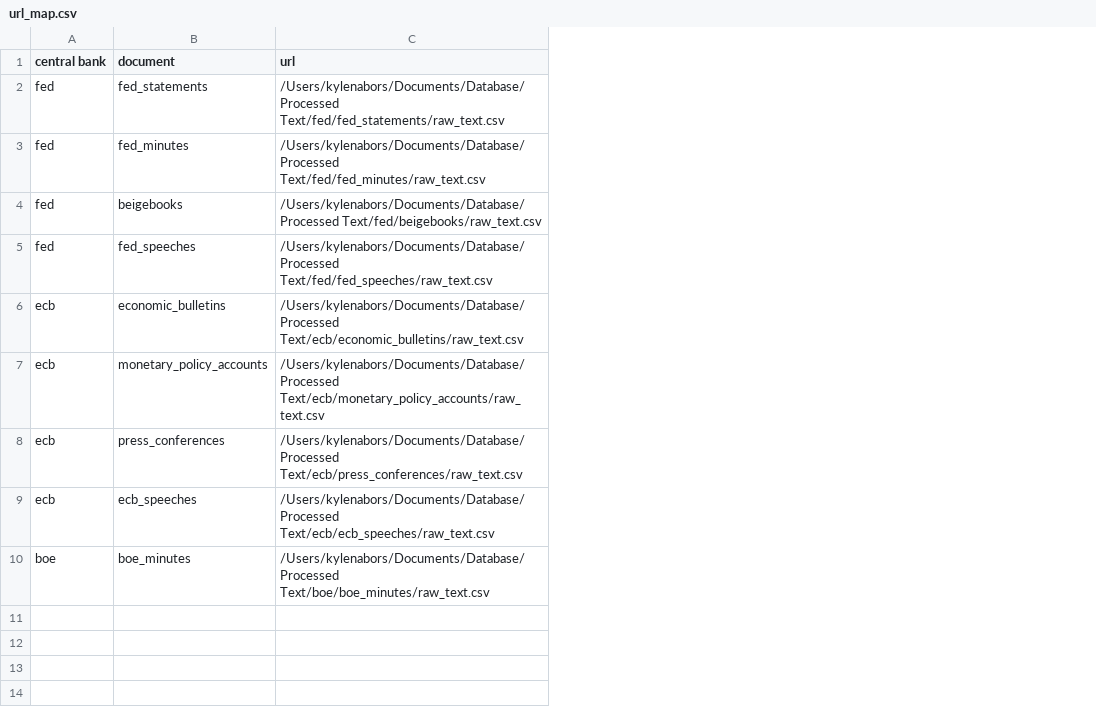
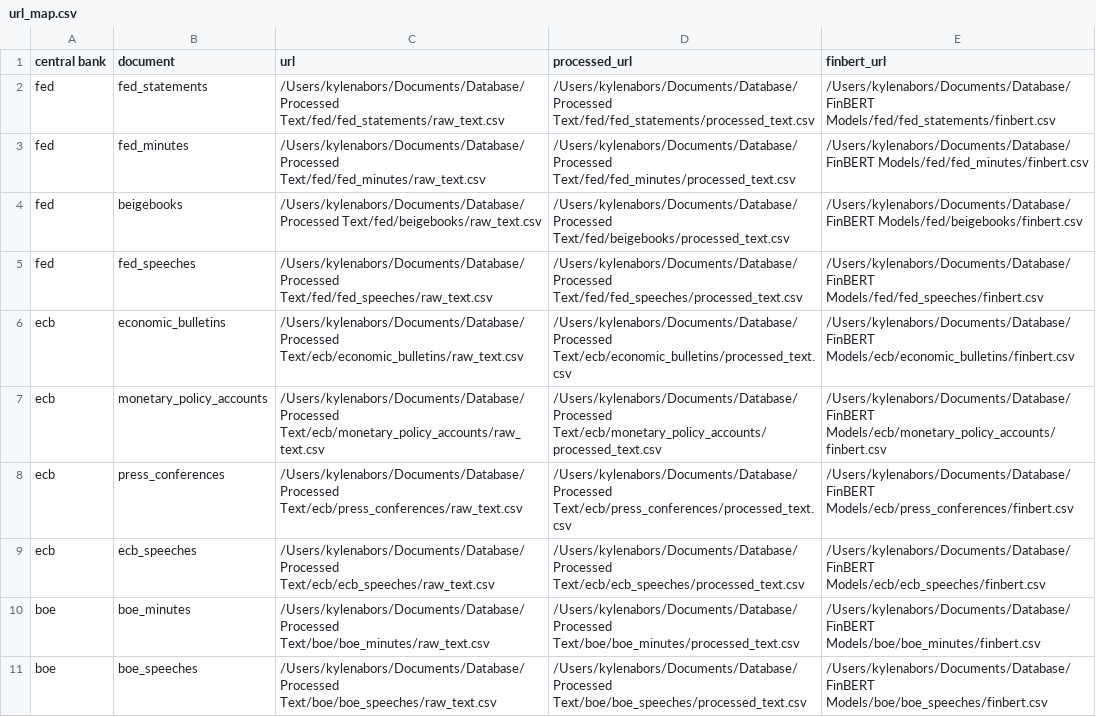
Before and after one commit to KyleNabors/Central-Bank-FinBERT-Analysis, a CSV file: url_map.csv, drawn as a sheet; the diff names each change by its address in the sheet, - before the commit and + after, or states it on an @@ line.

Commit message:
Added BoE to FinBERT

```diff
--- a/url_map.csv
+++ b/url_map.csv
+column D (processed_url), rows 2-10: /Users/kylenabors/Documents/Database/Processed Text/fed/fed_statements/processed_text.csv | /Users/kylenabors/Documents/Database/Processed Text/fed/fed_minutes/processed_text.csv | /Users/kylenabors/Documents/Database/Processed Text/fed/beigebooks/processed_text.csv | /Users/kylenabors/Documents/Database/Processed Text/fed/fed_speeches/processed_text.csv | /Users/kylenabors/Documents/Database/Processed Text/ecb/economic_bulletins/processed_text.csv | /Users/kylenabors/Documents/Database/Processed Text/ecb/monetary_policy_accounts/processed_text.csv | /Users/kylenabors/Documents/Database/Processed Text/ecb/press_conferences/processed_text.csv | /Users/kylenabors/Documents/Database/Processed Text/ecb/ecb_speeches/processed_text.csv | /Users/kylenabors/Documents/Database/Processed Text/boe/boe_minutes/processed_text.csv
+column E (finbert_url), rows 2-10: /Users/kylenabors/Documents/Database/FinBERT Models/fed/fed_statements/finbert.csv | /Users/kylenabors/Documents/Database/FinBERT Models/fed/fed_minutes/finbert.csv | /Users/kylenabors/Documents/Database/FinBERT Models/fed/beigebooks/finbert.csv | /Users/kylenabors/Documents/Database/FinBERT Models/fed/fed_speeches/finbert.csv | /Users/kylenabors/Documents/Database/FinBERT Models/ecb/economic_bulletins/finbert.csv | /Users/kylenabors/Documents/Database/FinBERT Models/ecb/monetary_policy_accounts/finbert.csv | /Users/kylenabors/Documents/Database/FinBERT Models/ecb/press_conferences/finbert.csv | /Users/kylenabors/Documents/Database/FinBERT Models/ecb/ecb_speeches/finbert.csv | /Users/kylenabors/Documents/Database/FinBERT Models/boe/boe_minutes/finbert.csv
+row 11: boe | boe_speeches | /Users/kylenabors/Documents/Database/Processed Text/boe/boe_speeches/raw_text.csv | /Users/kylenabors/Documents/Database/Processed Text/boe/boe_speeches/processed_text.csv | /Users/kylenabors/Documents/Database/FinBERT Models/boe/boe_speeches/finbert.csv
```
Also changed, not shown: 3 other files.
